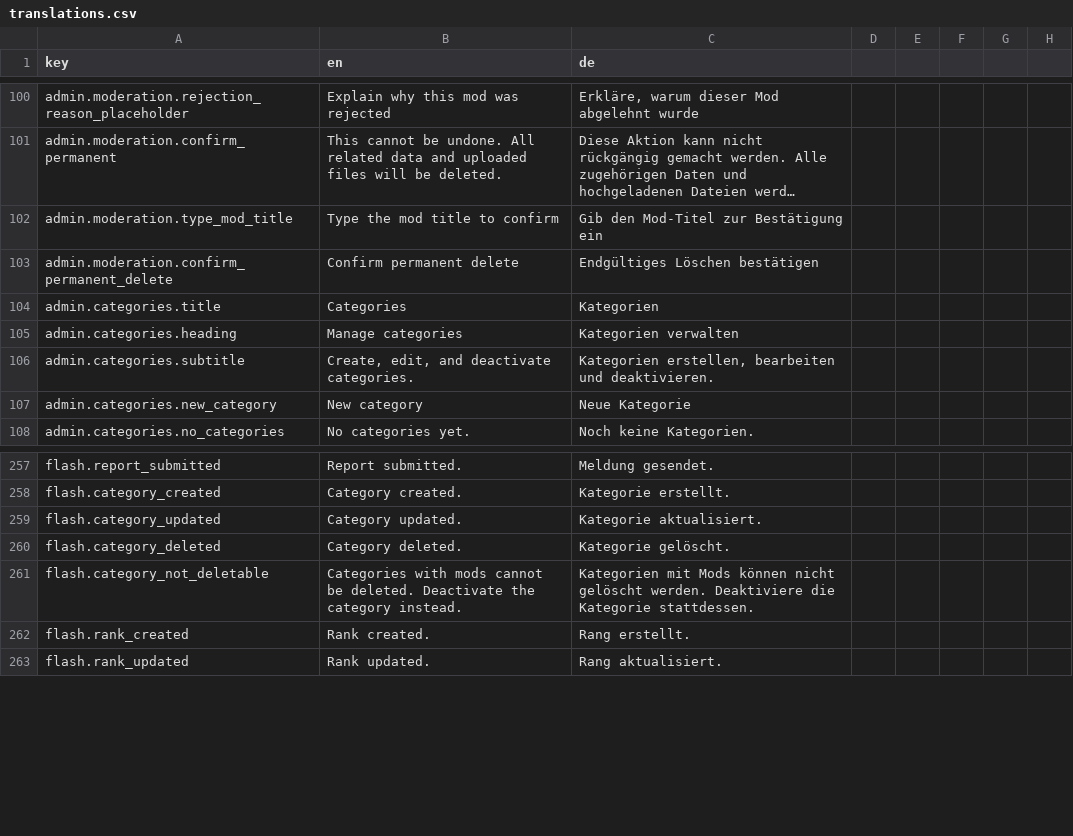
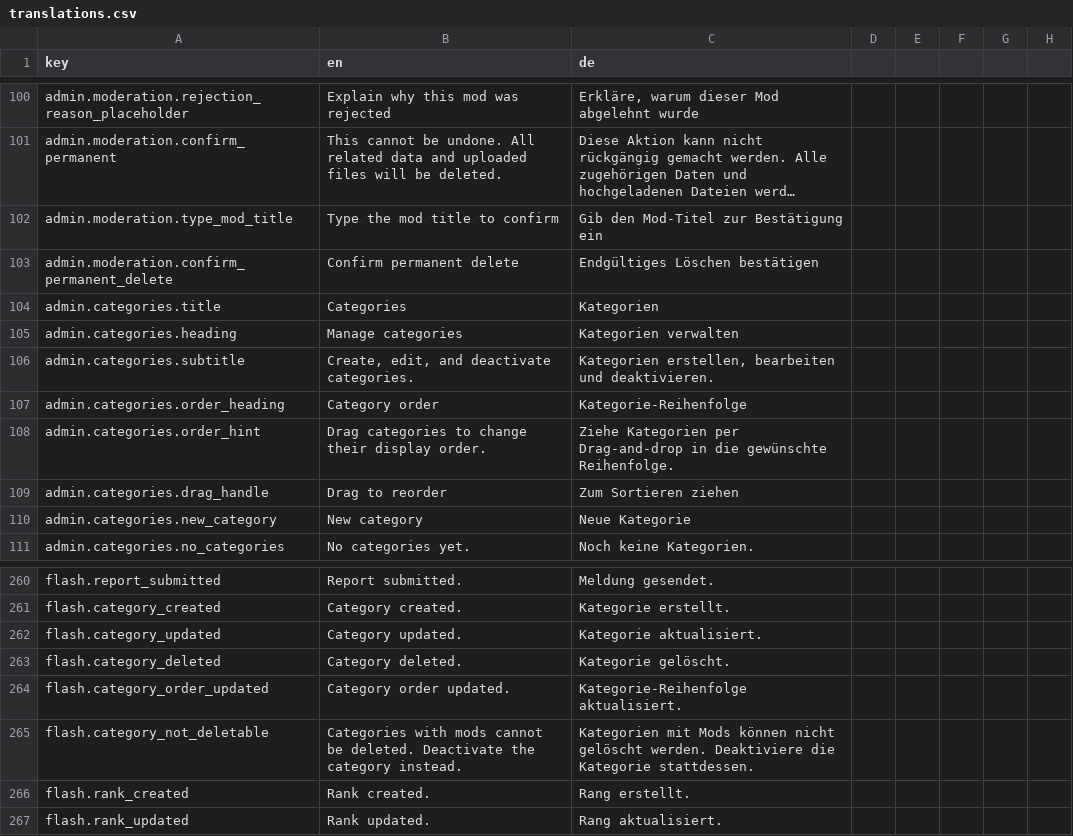
Before and after one commit to Tyres91/OpenModHub, a CSV file: resources/lang-source/translations.csv, drawn as a sheet; only a part is shown, gaps mark what is left out; long unchanged cells end in …; the diff names each change by its address in the sheet, - before the commit and + after, or states it on an @@ line.

Commit message:
feat(categories): add drag and drop ordering

```diff
--- a/resources/lang-source/translations.csv
+++ b/resources/lang-source/translations.csv
+row 107: admin.categories.order_heading | Category order | Kategorie-Reihenfolge
+row 108: admin.categories.order_hint | Drag categories to change their display order. | Ziehe Kategorien per Drag-and-drop in die gewünschte Reihenfolge.
+row 109: admin.categories.drag_handle | Drag to reorder | Zum Sortieren ziehen
+row 264: flash.category_order_updated | Category order updated. | Kategorie-Reihenfolge aktualisiert.
```
Also changed, not shown: 16 other files.
